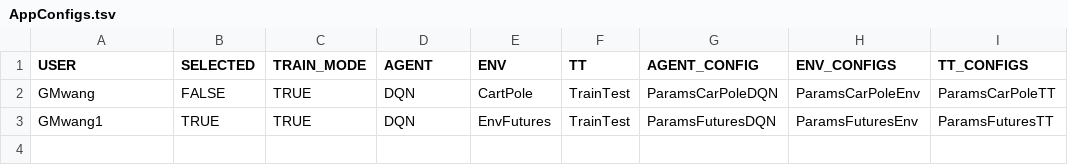
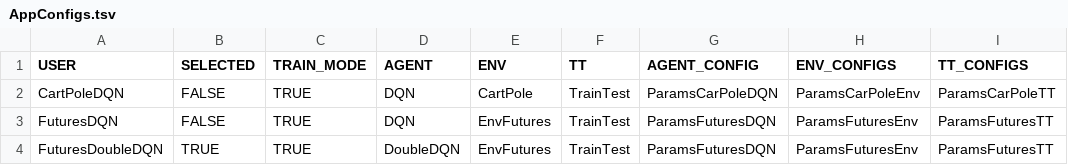
Before and after one commit to GMwang550146647/DRL, a TSV file: AppConfigs/AppConfigs.tsv, drawn as a sheet.

Commit message:
Upload some Test Files

```diff
--- a/AppConfigs/AppConfigs.tsv
+++ b/AppConfigs/AppConfigs.tsv
@@ -1,3 +1,4 @@
 USER	SELECTED	TRAIN_MODE	AGENT	ENV	TT	AGENT_CONFIG	ENV_CONFIGS	TT_CONFIGS
-GMwang	FALSE	TRUE	DQN	CartPole	TrainTest	ParamsCarPoleDQN	ParamsCarPoleEnv	ParamsCarPoleTT
-GMwang1	TRUE	TRUE	DQN	EnvFutures	TrainTest	ParamsFuturesDQN	ParamsFuturesEnv	ParamsFuturesTT
+CartPoleDQN	FALSE	TRUE	DQN	CartPole	TrainTest	ParamsCarPoleDQN	ParamsCarPoleEnv	ParamsCarPoleTT
+FuturesDQN	FALSE	TRUE	DQN	EnvFutures	TrainTest	ParamsFuturesDQN	ParamsFuturesEnv	ParamsFuturesTT
+FuturesDoubleDQN	TRUE	TRUE	DoubleDQN	EnvFutures	TrainTest	ParamsFuturesDQN	ParamsFuturesEnv	ParamsFuturesTT
```
Also changed, not shown: 4 other files.
